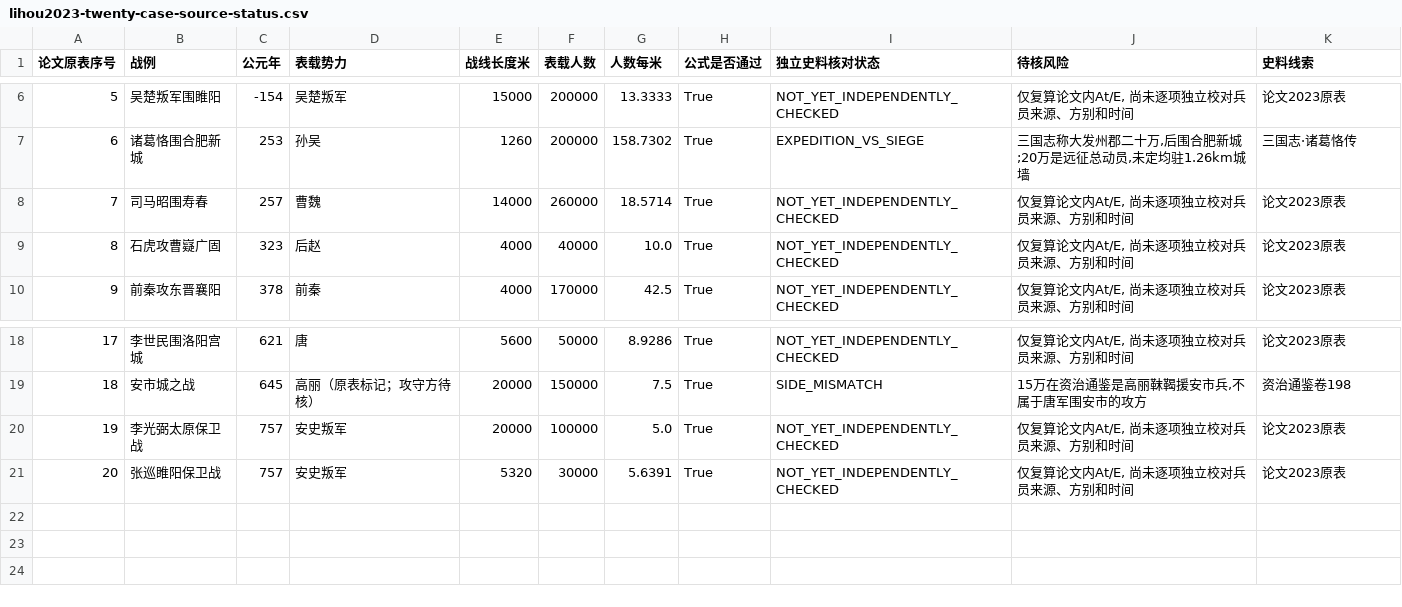
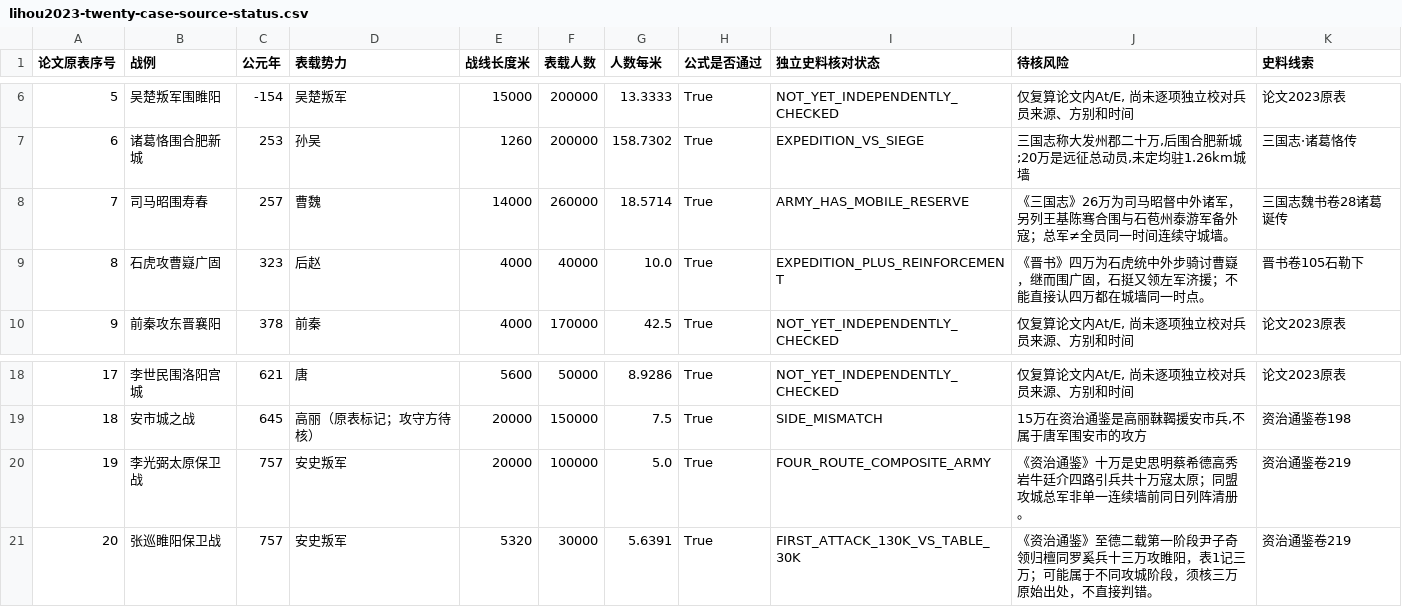
Before and after one commit to fweiger/AI_book, a CSV file: topics/changping-war-numbers/models/lihou2023-twenty-case-source-status.csv, drawn as a sheet; only a part is shown, gaps mark what is left out.

Commit message:
research(TOPIC-013): map 7 Warring States wall segments and re-audit siege troop roles (#64)

```diff
--- a/topics/changping-war-numbers/models/lihou2023-twenty-case-source-status.csv
+++ b/topics/changping-war-numbers/models/lihou2023-twenty-case-source-status.csv
@@ -7,4 +7,4 @@
 6,诸葛恪围合肥新城,253,孙吴,1260,200000,158.7302,True,EXPEDITION_VS_SIEGE,"三国志称大发州郡二十万,后围合肥新城;20万是远征总动员,未定均驻1.26km城墙",三国志·诸葛恪传
-7,司马昭围寿春,257,曹魏,14000,260000,18.5714,True,NOT_YET_INDEPENDENTLY_CHECKED,"仅复算论文内At/E, 尚未逐项独立校对兵员来源、方别和时间",论文2023原表
-8,石虎攻曹嶷广固,323,后赵,4000,40000,10.0,True,NOT_YET_INDEPENDENTLY_CHECKED,"仅复算论文内At/E, 尚未逐项独立校对兵员来源、方别和时间",论文2023原表
+7,司马昭围寿春,257,曹魏,14000,260000,18.5714,True,ARMY_HAS_MOBILE_RESERVE,《三国志》26万为司马昭督中外诸军，另列王基陈骞合围与石苞州泰游军备外寇；总军≠全员同一时间连续守城墙。,三国志魏书卷28诸葛诞传
+8,石虎攻曹嶷广固,323,后赵,4000,40000,10.0,True,EXPEDITION_PLUS_REINFORCEMENT,《晋书》四万为石虎统中外步骑讨曹嶷，继而围广固，石挺又领左军济援；不能直接认四万都在城墙同一时点。,晋书卷105石勒下
 9,前秦攻东晋襄阳,378,前秦,4000,170000,42.5,True,NOT_YET_INDEPENDENTLY_CHECKED,"仅复算论文内At/E, 尚未逐项独立校对兵员来源、方别和时间",论文2023原表
@@ -19,3 +19,3 @@
 18,安市城之战,645,高丽（原表标记；攻守方待核）,20000,150000,7.5,True,SIDE_MISMATCH,"15万在资治通鉴是高丽靺鞨援安市兵,不属于唐军围安市的攻方",资治通鉴卷198
-19,李光弼太原保卫战,757,安史叛军,20000,100000,5.0,True,NOT_YET_INDEPENDENTLY_CHECKED,"仅复算论文内At/E, 尚未逐项独立校对兵员来源、方别和时间",论文2023原表
-20,张巡睢阳保卫战,757,安史叛军,5320,30000,5.6391,True,NOT_YET_INDEPENDENTLY_CHECKED,"仅复算论文内At/E, 尚未逐项独立校对兵员来源、方别和时间",论文2023原表
+19,李光弼太原保卫战,757,安史叛军,20000,100000,5.0,True,FOUR_ROUTE_COMPOSITE_ARMY,《资治通鉴》十万是史思明蔡希德高秀岩牛廷介四路引兵共十万寇太原；同盟攻城总军非单一连续墙前同日列阵清册。,资治通鉴卷219
+20,张巡睢阳保卫战,757,安史叛军,5320,30000,5.6391,True,FIRST_ATTACK_130K_VS_TABLE_30K,《资治通鉴》至德二载第一阶段尹子奇领归檀同罗奚兵十三万攻睢阳，表1记三万；可能属于不同攻城阶段，须核三万原始出处，不直接判错。,资治通鉴卷219
```
Also changed, not shown: 13 other files.
